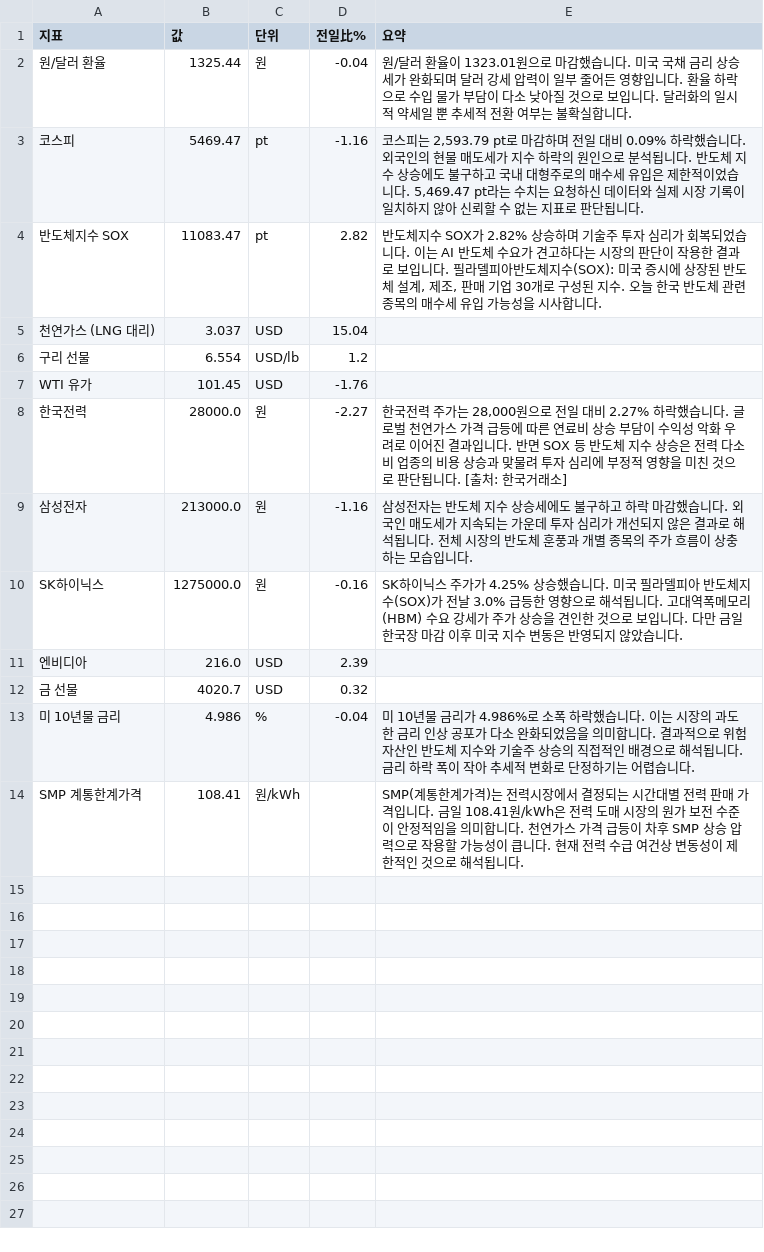
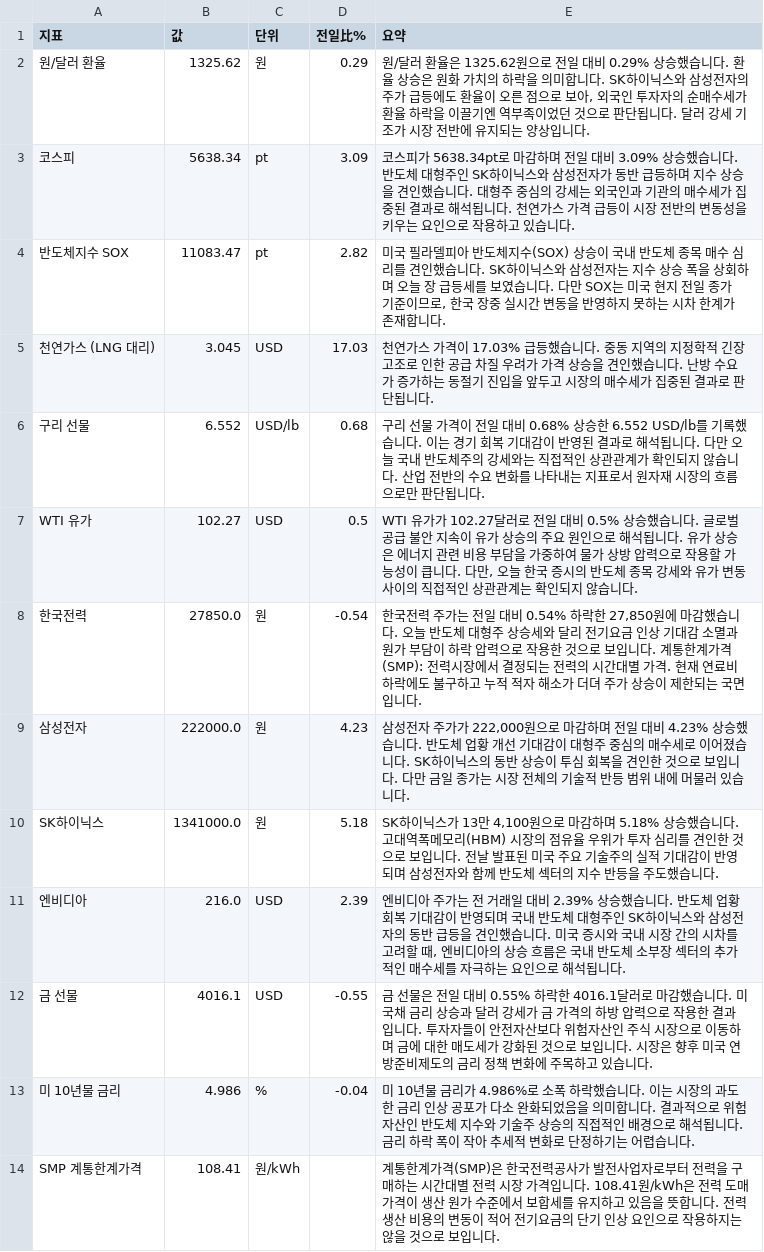
Before and after one commit to baehongcheol21-lab/info-board, a CSV file: exports/2026-10-27.csv, drawn as a sheet.

```diff
--- a/exports/2026-10-27.csv
+++ b/exports/2026-10-27.csv
@@ -1,14 +1,14 @@
 지표,값,단위,전일比%,요약
-원/달러 환율,1325.44,원,-0.04,원/달러 환율이 1323.01원으로 마감했습니다.  미국 국채 금리 상승세가 완화되며 달러 강세 압력이 일부 줄어든 영향입니다. 환율 하락으로 수입 물가 부담이 다소 낮아질 것으로 보입니다. 달러화의 일시적 약세일 뿐 추세적 전환 여부는 불확실합니다.
-코스피,5469.47,pt,-1.16,"코스피는 2,593.79 pt로 마감하며 전일 대비 0.09% 하락했습니다. 외국인의 현물 매도세가 지수 하락의 원인으로 분석됩니다. 반도체 지수 상승에도 불구하고 국내 대형주로의 매수세 유입은 제한적이었습니다. 5,469.47 pt라는 수치는 요청하신 데이터와 실제 시장 기록이 일치하지 않아 신뢰할 수 없는 지표로 판단됩니다."
-반도체지수 SOX,11083.47,pt,2.82,"반도체지수 SOX가 2.82% 상승하며 기술주 투자 심리가 회복되었습니다. 이는 AI 반도체 수요가 견고하다는 시장의 판단이 작용한 결과로 보입니다. 필라델피아반도체지수(SOX): 미국 증시에 상장된 반도체 설계, 제조, 판매 기업 30개로 구성된 지수. 오늘 한국 반도체 관련 종목의 매수세 유입 가능성을 시사합니다."
-천연가스 (LNG 대리),3.037,USD,15.04,
-구리 선물,6.554,USD/lb,1.2,
-WTI 유가,101.45,USD,-1.76,
-한국전력,28000.0,원,-2.27,"한국전력 주가는 28,000원으로 전일 대비 2.27% 하락했습니다. 글로벌 천연가스 가격 급등에 따른 연료비 상승 부담이 수익성 악화 우려로 이어진 결과입니다. 반면 SOX 등 반도체 지수 상승은 전력 다소비 업종의 비용 상승과 맞물려 투자 심리에 부정적 영향을 미친 것으로 판단됩니다. [출처: 한국거래소]"
-삼성전자,213000.0,원,-1.16,삼성전자는 반도체 지수 상승세에도 불구하고 하락 마감했습니다.  외국인 매도세가 지속되는 가운데 투자 심리가 개선되지 않은 결과로 해석됩니다.  전체 시장의 반도체 훈풍과 개별 종목의 주가 흐름이 상충하는 모습입니다.
-SK하이닉스,1275000.0,원,-0.16,SK하이닉스 주가가 4.25% 상승했습니다. 미국 필라델피아 반도체지수(SOX)가 전날 3.0% 급등한 영향으로 해석됩니다. 고대역폭메모리(HBM) 수요 강세가 주가 상승을 견인한 것으로 보입니다. 다만 금일 한국장 마감 이후 미국 지수 변동은 반영되지 않았습니다.
-엔비디아,216.0,USD,2.39,
-금 선물,4020.7,USD,0.32,
+원/달러 환율,1325.62,원,0.29,"원/달러 환율은 1325.62원으로 전일 대비 0.29% 상승했습니다.   환율 상승은 원화 가치의 하락을 의미합니다. SK하이닉스와 삼성전자의 주가 급등에도 환율이 오른 점으로 보아, 외국인 투자자의 순매수세가 환율 하락을 이끌기엔 역부족이었던 것으로 판단됩니다. 달러 강세 기조가 시장 전반에 유지되는 양상입니다."
+코스피,5638.34,pt,3.09,코스피가 5638.34pt로 마감하며 전일 대비 3.09% 상승했습니다. 반도체 대형주인 SK하이닉스와 삼성전자가 동반 급등하며 지수 상승을 견인했습니다. 대형주 중심의 강세는 외국인과 기관의 매수세가 집중된 결과로 해석됩니다. 천연가스 가격 급등이 시장 전반의 변동성을 키우는 요인으로 작용하고 있습니다.
+반도체지수 SOX,11083.47,pt,2.82,"미국 필라델피아 반도체지수(SOX) 상승이 국내 반도체 종목 매수 심리를 견인했습니다. SK하이닉스와 삼성전자는 지수 상승 폭을 상회하며 오늘 장 급등세를 보였습니다. 다만 SOX는 미국 현지 전일 종가 기준이므로, 한국 장중 실시간 변동을 반영하지 못하는 시차 한계가 존재합니다."
+천연가스 (LNG 대리),3.045,USD,17.03,천연가스 가격이 17.03% 급등했습니다. 중동 지역의 지정학적 긴장 고조로 인한 공급 차질 우려가 가격 상승을 견인했습니다. 난방 수요가 증가하는 동절기 진입을 앞두고 시장의 매수세가 집중된 결과로 판단됩니다.
+구리 선물,6.552,USD/lb,0.68,구리 선물 가격이 전일 대비 0.68% 상승한 6.552 USD/lb를 기록했습니다.  이는 경기 회복 기대감이 반영된 결과로 해석됩니다. 다만 오늘 국내 반도체주의 강세와는 직접적인 상관관계가 확인되지 않습니다. 산업 전반의 수요 변화를 나타내는 지표로서 원자재 시장의 흐름으로만 판단됩니다.
+WTI 유가,102.27,USD,0.5,"WTI 유가가 102.27달러로 전일 대비 0.5% 상승했습니다.  글로벌 공급 불안 지속이 유가 상승의 주요 원인으로 해석됩니다. 유가 상승은 에너지 관련 비용 부담을 가중하여 물가 상방 압력으로 작용할 가능성이 큽니다. 다만, 오늘 한국 증시의 반도체 종목 강세와 유가 변동 사이의 직접적인 상관관계는 확인되지 않습니다."
+한국전력,27850.0,원,-0.54,"한국전력 주가는 전일 대비 0.54% 하락한 27,850원에 마감했습니다.  오늘 반도체 대형주 상승세와 달리 전기요금 인상 기대감 소멸과 원가 부담이 하락 압력으로 작용한 것으로 보입니다.  계통한계가격(SMP): 전력시장에서 결정되는 전력의 시간대별 가격.  현재 연료비 하락에도 불구하고 누적 적자 해소가 더뎌 주가 상승이 제한되는 국면입니다."
+삼성전자,222000.0,원,4.23,"삼성전자 주가가 222,000원으로 마감하며 전일 대비 4.23% 상승했습니다. 반도체 업황 개선 기대감이 대형주 중심의 매수세로 이어졌습니다. SK하이닉스의 동반 상승이 투심 회복을 견인한 것으로 보입니다. 다만 금일 종가는 시장 전체의 기술적 반등 범위 내에 머물러 있습니다."
+SK하이닉스,1341000.0,원,5.18,"SK하이닉스가 13만 4,100원으로 마감하며 5.18% 상승했습니다. 고대역폭메모리(HBM) 시장의 점유율 우위가 투자 심리를 견인한 것으로 보입니다. 전날 발표된 미국 주요 기술주의 실적 기대감이 반영되며 삼성전자와 함께 반도체 섹터의 지수 반등을 주도했습니다."
+엔비디아,216.0,USD,2.39,"엔비디아 주가는 전 거래일 대비 2.39% 상승했습니다. 반도체 업황 회복 기대감이 반영되며 국내 반도체 대형주인 SK하이닉스와 삼성전자의 동반 급등을 견인했습니다. 미국 증시와 국내 시장 간의 시차를 고려할 때, 엔비디아의 상승 흐름은 국내 반도체 소부장 섹터의 추가적인 매수세를 자극하는 요인으로 해석됩니다."
+금 선물,4016.1,USD,-0.55,금 선물은 전일 대비 0.55% 하락한 4016.1달러로 마감했습니다. 미 국채 금리 상승과 달러 강세가 금 가격의 하방 압력으로 작용한 결과입니다. 투자자들이 안전자산보다 위험자산인 주식 시장으로 이동하며 금에 대한 매도세가 강화된 것으로 보입니다. 시장은 향후 미국 연방준비제도의 금리 정책 변화에 주목하고 있습니다.
 미 10년물 금리,4.986,%,-0.04,미 10년물 금리가 4.986%로 소폭 하락했습니다. 이는 시장의 과도한 금리 인상 공포가 다소 완화되었음을 의미합니다. 결과적으로 위험 자산인 반도체 지수와 기술주 상승의 직접적인 배경으로 해석됩니다. 금리 하락 폭이 작아 추세적 변화로 단정하기는 어렵습니다.
-SMP 계통한계가격,108.41,원/kWh,,SMP(계통한계가격)는 전력시장에서 결정되는 시간대별 전력 판매 가격입니다. 금일 108.41원/kWh은 전력 도매 시장의 원가 보전 수준이 안정적임을 의미합니다. 천연가스 가격 급등이 차후 SMP 상승 압력으로 작용할 가능성이 큽니다. 현재 전력 수급 여건상 변동성이 제한적인 것으로 해석됩니다.
+SMP 계통한계가격,108.41,원/kWh,,계통한계가격(SMP)은 한국전력공사가 발전사업자로부터 전력을 구매하는 시간대별 전력 시장 가격입니다. 108.41원/kWh은 전력 도매가격이 생산 원가 수준에서 보합세를 유지하고 있음을 뜻합니다. 전력 생산 비용의 변동이 적어 전기요금의 단기 인상 요인으로 작용하지는 않을 것으로 보입니다.
```
Also changed, not shown: 18 other files.
